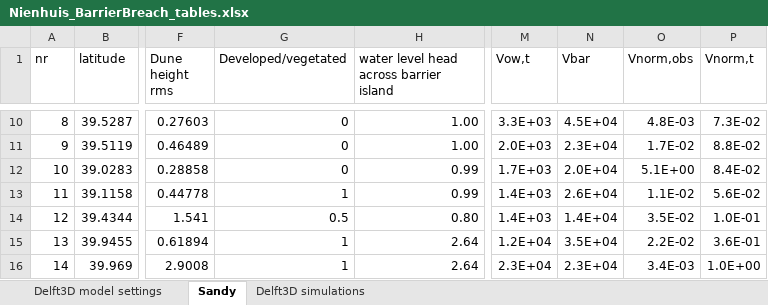
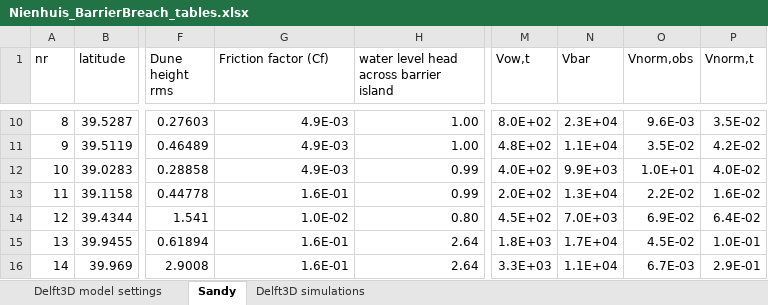
Before and after one commit to jhnienhuis/BarrierBreach, an Excel workbook: Nienhuis_BarrierBreach_tables.xlsx, sheet Sandy, drawn as a sheet; only a part is shown, gaps mark what is left out; values as stored, in another font and other column widths than the file's, no borders; the diff covers the shown part only; the diff names each change by its address in the sheet, - before the commit and + after, or states it on an @@ line.

```diff
--- a/Nienhuis_BarrierBreach_tables.xlsx (sheet Sandy)
+++ b/Nienhuis_BarrierBreach_tables.xlsx (sheet Sandy)
-G1: Developed/vegetated
+G1: Friction factor (Cf)
-G10:G12 (Friction factor (Cf)): 0
+G10:G12 (Friction factor (Cf)): 4.9E-03
-M10 (Vow,t): 3.3E+03
+M10 (Vow,t): 8.0E+02
-N10 (Vbar): 4.5E+04
+N10 (Vbar): 2.3E+04
-O10 (Vnorm,obs): 4.8E-03
+O10 (Vnorm,obs): 9.6E-03
-P10 (Vnorm,t): 7.3E-02
+P10 (Vnorm,t): 3.5E-02
-M11 (Vow,t): 2.0E+03
+M11 (Vow,t): 4.8E+02
-N11 (Vbar): 2.3E+04
+N11 (Vbar): 1.1E+04
-O11 (Vnorm,obs): 1.7E-02
+O11 (Vnorm,obs): 3.5E-02
-P11 (Vnorm,t): 8.8E-02
+P11 (Vnorm,t): 4.2E-02
-M12 (Vow,t): 1.7E+03
+M12 (Vow,t): 4.0E+02
-N12 (Vbar): 2.0E+04
+N12 (Vbar): 9.9E+03
-O12 (Vnorm,obs): 5.1E+00
+O12 (Vnorm,obs): 1.0E+01
-P12 (Vnorm,t): 8.4E-02
+P12 (Vnorm,t): 4.0E-02
-G13 (Friction factor (Cf)): 1
+G13 (Friction factor (Cf)): 1.6E-01
-M13 (Vow,t): 1.4E+03
+M13 (Vow,t): 2.0E+02
-N13 (Vbar): 2.6E+04
+N13 (Vbar): 1.3E+04
-O13 (Vnorm,obs): 1.1E-02
+O13 (Vnorm,obs): 2.2E-02
-P13 (Vnorm,t): 5.6E-02
+P13 (Vnorm,t): 1.6E-02
-G14 (Friction factor (Cf)): 0.5
+G14 (Friction factor (Cf)): 1.0E-02
-M14 (Vow,t): 1.4E+03
+M14 (Vow,t): 4.5E+02
-N14 (Vbar): 1.4E+04
+N14 (Vbar): 7.0E+03
-O14 (Vnorm,obs): 3.5E-02
+O14 (Vnorm,obs): 6.9E-02
-P14 (Vnorm,t): 1.0E-01
+P14 (Vnorm,t): 6.4E-02
-G15:G16 (Friction factor (Cf)): 1
+G15:G16 (Friction factor (Cf)): 1.6E-01
-M15 (Vow,t): 1.2E+04
+M15 (Vow,t): 1.8E+03
-N15 (Vbar): 3.5E+04
+N15 (Vbar): 1.7E+04
-O15 (Vnorm,obs): 2.2E-02
+O15 (Vnorm,obs): 4.5E-02
-P15 (Vnorm,t): 3.6E-01
+P15 (Vnorm,t): 1.0E-01
-M16 (Vow,t): 2.3E+04
+M16 (Vow,t): 3.3E+03
-N16 (Vbar): 2.3E+04
+N16 (Vbar): 1.1E+04
-O16 (Vnorm,obs): 3.4E-03
+O16 (Vnorm,obs): 6.7E-03
-P16 (Vnorm,t): 1.0E+00
+P16 (Vnorm,t): 2.9E-01
```
Also changed, not shown: 101 edited cells elsewhere in this sheet, sheet Delft3D simulations, sheet Delft3D model settings, 17 other files.
